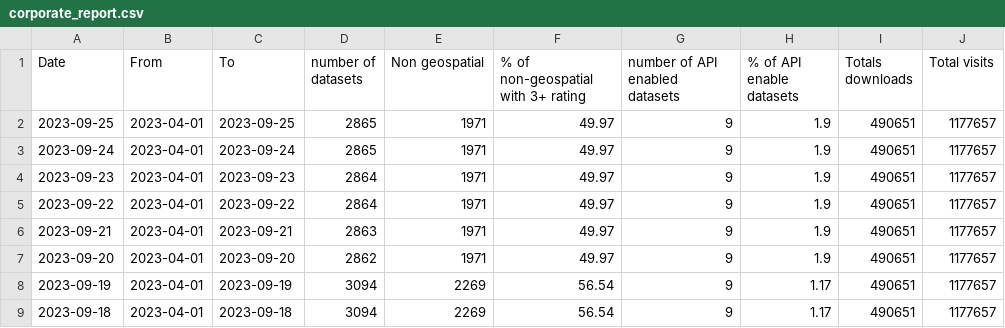
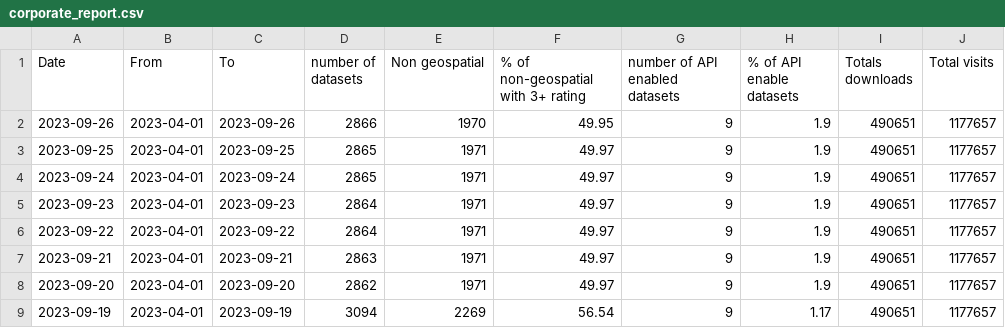
Before and after one commit to Feisal01/corp_reporting, a CSV file: corporate_report.csv, drawn as a sheet; only a part is shown; the shorter side is filled out with more unchanged rows; the diff names each change by its address in the sheet, - before the commit and + after, or states it on an @@ line.

```diff
--- a/corporate_report.csv
+++ b/corporate_report.csv
+row 2: 2023-09-26 | 2023-04-01 | 2023-09-26 | 2866 | 1970 | 49.95 | 9 | 1.9 | 490651 | 1177657
```
